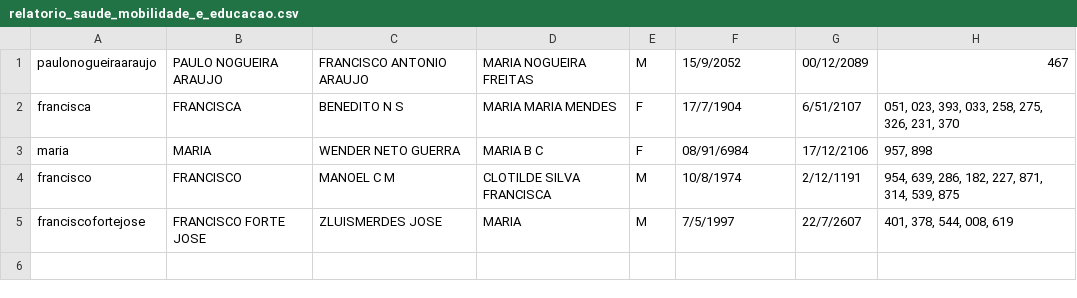
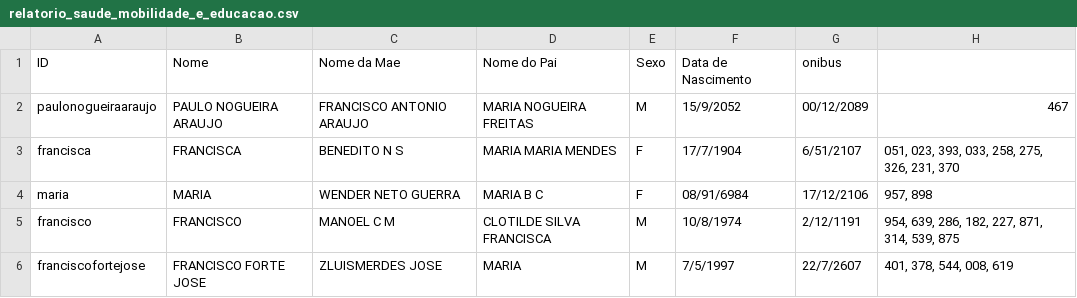
Before and after one commit to drakson-santos/trab-mat-av1, a CSV file: relatorio_saude_mobilidade_e_educacao.csv, drawn as a sheet.

```diff
--- a/relatorio_saude_mobilidade_e_educacao.csv
+++ b/relatorio_saude_mobilidade_e_educacao.csv
@@ -1 +1,2 @@
+ID;Nome;Nome da Mae;Nome do Pai;Sexo;Data de Nascimento;onibus
 paulonogueiraaraujo;PAULO NOGUEIRA ARAUJO;FRANCISCO ANTONIO ARAUJO;MARIA NOGUEIRA FREITAS;M;15/9/2052;00/12/2089;467
```
Also changed, not shown: relatorio_saude_n_educacao_n_mobilidade.csv, 10 other files.
